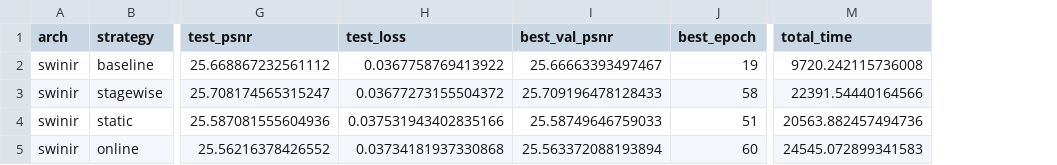
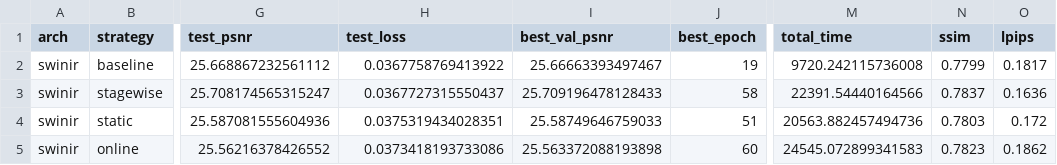
Before and after one commit to Marieart47/final_diploma_piankova, a CSV file: results/stl10_x2_noise_deg0.5_swinir/sr_test_results.csv, drawn as a sheet; only a part is shown, gaps mark what is left out; the diff names each change by its address in the sheet, - before the commit and + after, or states it on an @@ line.

```diff
--- a/results/stl10_x2_noise_deg0.5_swinir/sr_test_results.csv
+++ b/results/stl10_x2_noise_deg0.5_swinir/sr_test_results.csv
+column N (ssim), rows 2-5: 0.7799 | 0.7837 | 0.7803 | 0.7823
+column O (lpips), rows 2-5: 0.1817 | 0.1636 | 0.172 | 0.1862
-H3 (test_loss): 0.03677273155504372
+H3 (test_loss): 0.0367727315550437
-H4 (test_loss): 0.037531943402835166
+H4 (test_loss): 0.0375319434028351
-H5 (test_loss): 0.03734181937330868
+H5 (test_loss): 0.0373418193733086
-I5 (best_val_psnr): 25.563372088193894
+I5 (best_val_psnr): 25.563372088193898
```
Also changed, not shown: results/div2k_x4_blur_deg0.5_espcn/sr_test_results.csv, results/div2k_x4_noise_deg0.5_srcnn/sr_test_results.csv, 36 other files.
